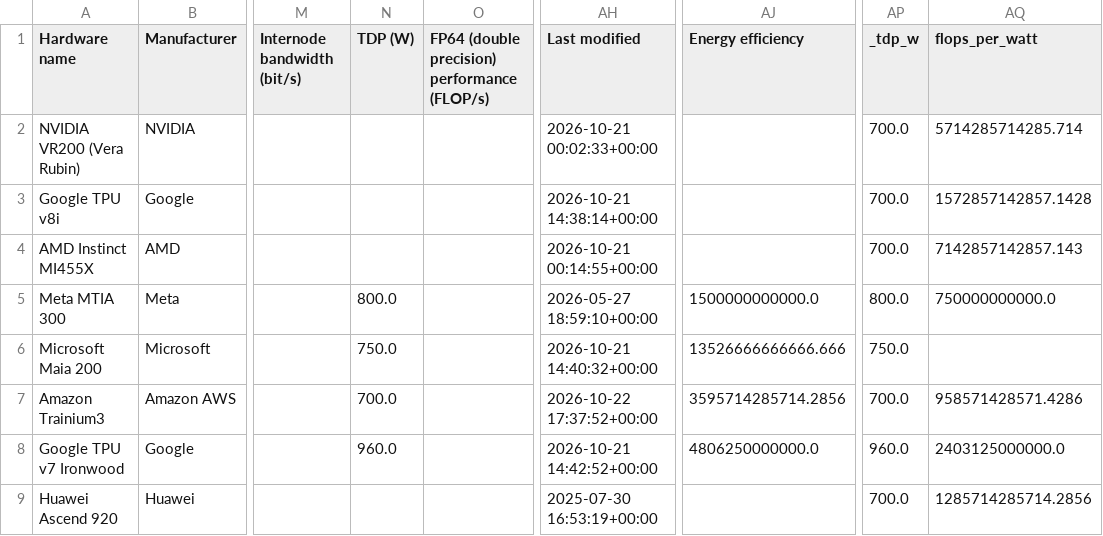
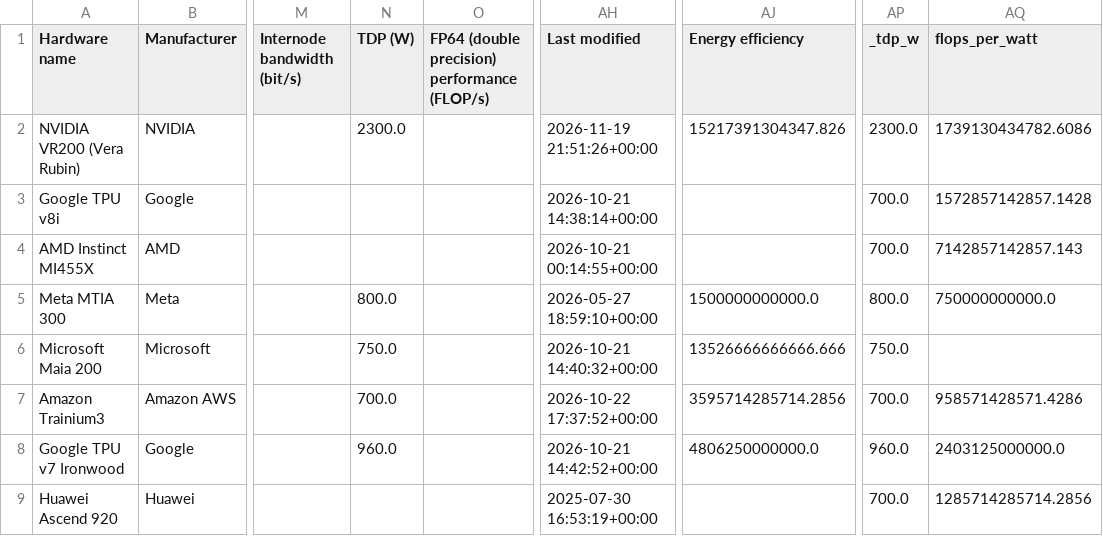
Before and after one commit to sjpb01/Compute-Dashboard, a CSV file: out/hardware_capacity.csv, drawn as a sheet; only a part is shown, gaps mark what is left out; the diff names each change by its address in the sheet, - before the commit and + after, or states it on an @@ line.

```diff
--- a/out/hardware_capacity.csv
+++ b/out/hardware_capacity.csv
-N2 (TDP (W)): (empty)
+N2 (TDP (W)): 2300.0
-AH2 (Last modified): 2026-10-21 00:02:33+00:00
+AH2 (Last modified): 2026-11-19 21:51:26+00:00
-AJ2 (Energy efficiency): (empty)
+AJ2 (Energy efficiency): 15217391304347.826
-AP2 (_tdp_w): 700.0
+AP2 (_tdp_w): 2300.0
-AQ2 (flops_per_watt): 5714285714285.714
+AQ2 (flops_per_watt): 1739130434782.6086
```
Also changed, not shown: out/chipsales_capacity.csv, out/datacenters_capacity.csv, 2 other files.
